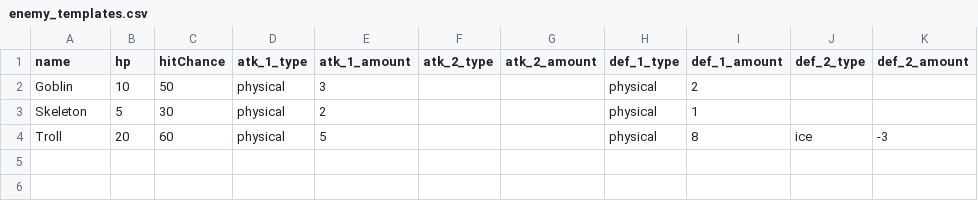
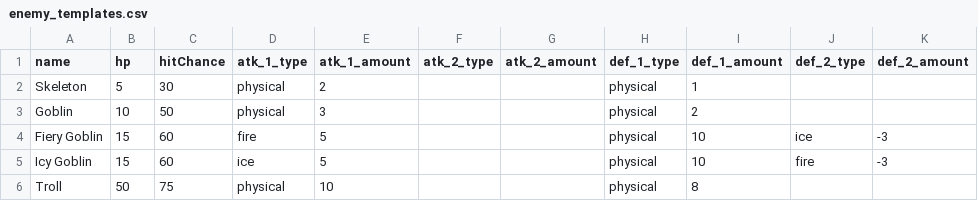
Before and after one commit to steelcrategames/bakingadventure, a CSV file: data/enemy_templates.csv, drawn as a sheet; addresses are those after the commit; the diff names each change by its address in the sheet, - before the commit and + after, or states it on an @@ line.

Commit message:
Remove modifiers (for now), add some manually modified quests, fix enemy hitChance parsing.

```diff
--- a/data/enemy_templates.csv
+++ b/data/enemy_templates.csv
@@ row 3 moved to row 2: Skeleton @@
+row 4: Fiery Goblin | 15 | 60 | fire | 5 |  |  | physical | 10 | ice | -3
+row 5: Icy Goblin | 15 | 60 | ice | 5 |  |  | physical | 10 | fire | -3
-B6 (hp): 20
+B6 (hp): 50
-C6 (hitChance): 60
+C6 (hitChance): 75
-E6 (atk_1_amount): 5
+E6 (atk_1_amount): 10
-J6 (def_2_type): ice
+J6 (def_2_type): (empty)
-K6 (def_2_amount): -3
+K6 (def_2_amount): (empty)
```
Also changed, not shown: 3 other files.
